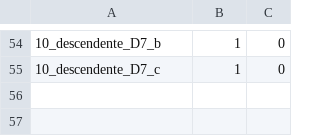
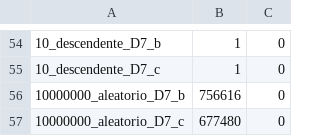
Before and after one commit to tocayo2608/Tarea_1_INF221_2026.2, a CSV file: code/sorting/data/measurements/sort.csv, drawn as a sheet; only a part is shown, gaps mark what is left out.

```diff
--- a/code/sorting/data/measurements/sort.csv
+++ b/code/sorting/data/measurements/sort.csv
@@ -55 +55,3 @@
 10_descendente_D7_c;1;0
+10000000_aleatorio_D7_b;756616;0
+10000000_aleatorio_D7_c;677480;0
```
Also changed, not shown: code/sorting/data/measurements/mergesort.csv, code/sorting/data/measurements/patiencesort.csv, 42 other files.
